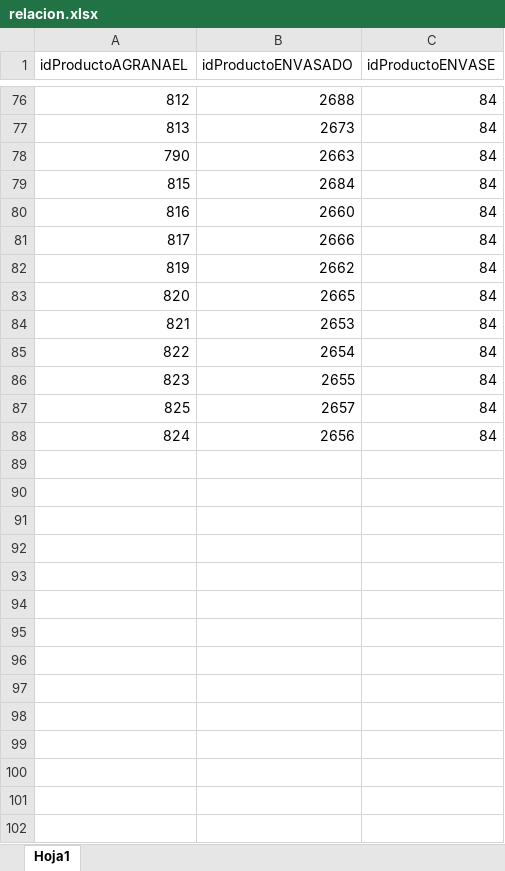
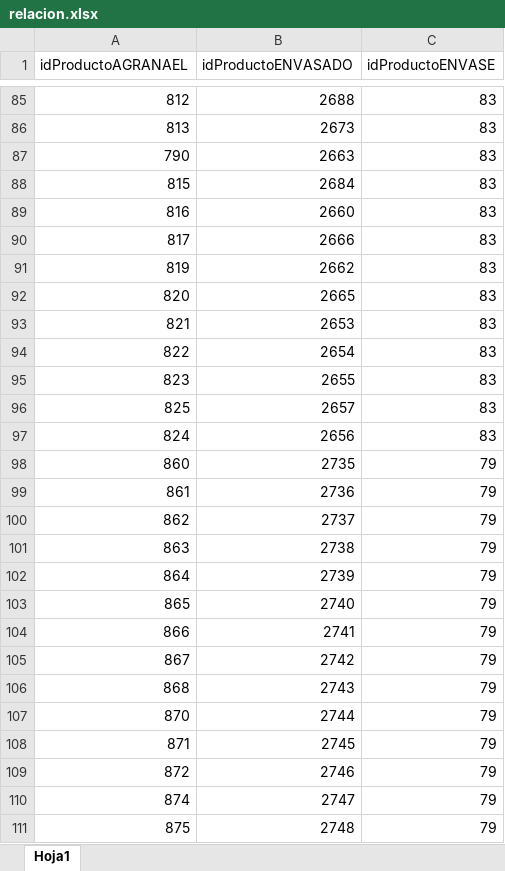
Before and after one commit to varCloud/comercializadora, an Excel workbook: Analisis/scripts administracion inventario/relacion.xlsx, sheet Hoja1, drawn as a sheet; only a part is shown, gaps mark what is left out; values as stored, in another font and other column widths than the file's, no borders; addresses are those after the commit; the diff covers the shown part only; the diff names each change by its address in the sheet, - before the commit and + after, or states it on an @@ line.

```diff
--- a/Analisis/scripts administracion inventario/relacion.xlsx (sheet Hoja1)
+++ b/Analisis/scripts administracion inventario/relacion.xlsx (sheet Hoja1)
-C85:C97 (idProductoENVASE): 84
+C85:C97 (idProductoENVASE): 83
+row 98: 860 | 2735 | 79
+row 99: 861 | 2736 | 79
+row 100: 862 | 2737 | 79
+row 101: 863 | 2738 | 79
+row 102: 864 | 2739 | 79
+row 103: 865 | 2740 | 79
+row 104: 866 | 2741 | 79
+row 105: 867 | 2742 | 79
+row 106: 868 | 2743 | 79
+row 107: 870 | 2744 | 79
+row 108: 871 | 2745 | 79
+row 109: 872 | 2746 | 79
+row 110: 874 | 2747 | 79
+row 111: 875 | 2748 | 79
```
Also changed, not shown: 26 added rows, 1 removed row and 28 edited cells elsewhere in this sheet, 22 other files.
